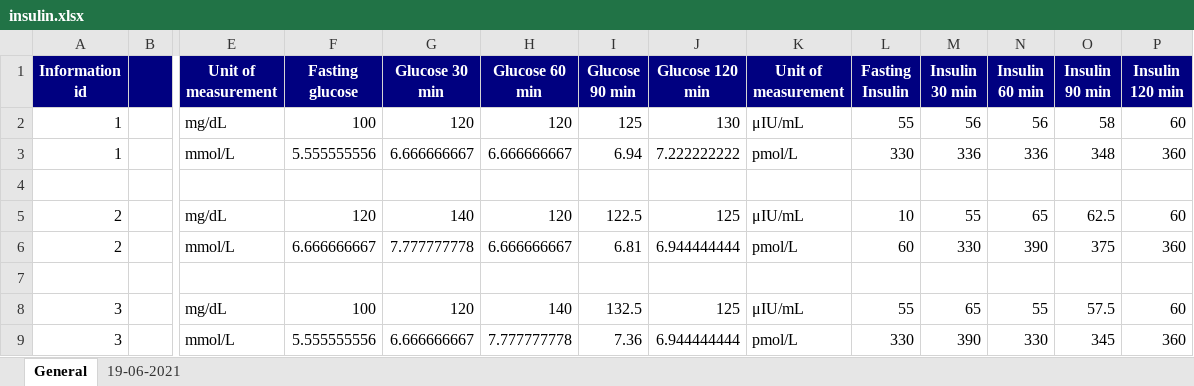
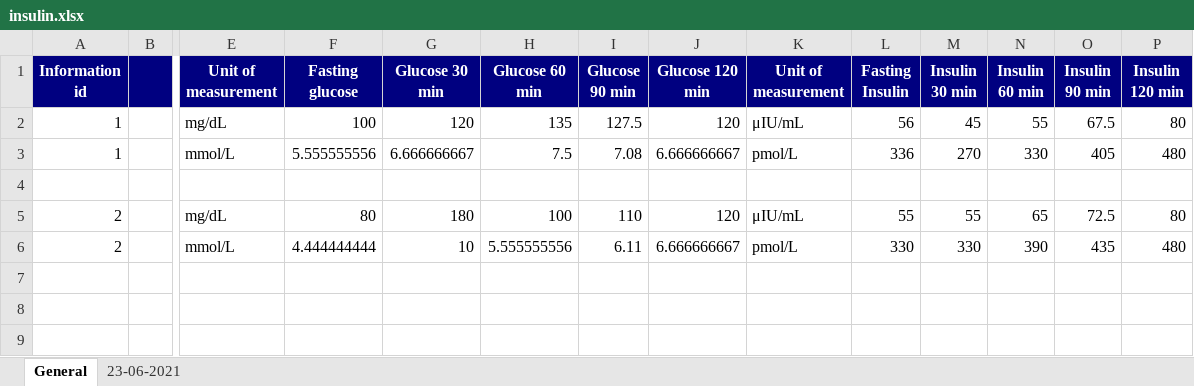
Before and after one commit to ciprianteletin/InsulinSensitivity-Backend, an Excel workbook: src/main/resources/insulin.xlsx, sheet General, drawn as a sheet; only a part is shown, gaps mark what is left out; values as stored, in another font and other column widths than the file's, no borders; rows hold the shown columns only; the diff names each change by its address in the sheet, - before the commit and + after, or states it on an @@ line.

```diff
--- a/src/main/resources/insulin.xlsx (sheet General)
+++ b/src/main/resources/insulin.xlsx (sheet General)
-sheet tab: 19-06-2021
+sheet tab: 23-06-2021
-H2 (Glucose 60 min): 120
+H2 (Glucose 60 min): 135
-I2 (Glucose 90 min): 125
+I2 (Glucose 90 min): 127.5
-J2 (Glucose 120 min): 130
+J2 (Glucose 120 min): 120
-L2 (Fasting Insulin): 55
+L2 (Fasting Insulin): 56
-M2 (Insulin 30 min): 56
+M2 (Insulin 30 min): 45
-N2 (Insulin 60 min): 56
+N2 (Insulin 60 min): 55
-O2 (Insulin 90 min): 58
+O2 (Insulin 90 min): 67.5
-P2 (Insulin 120 min): 60
+P2 (Insulin 120 min): 80
-H3 (Glucose 60 min): 6.666666667
+H3 (Glucose 60 min): 7.5
-I3 (Glucose 90 min): 6.94
+I3 (Glucose 90 min): 7.08
-J3 (Glucose 120 min): 7.222222222
+J3 (Glucose 120 min): 6.666666667
-L3 (Fasting Insulin): 330
+L3 (Fasting Insulin): 336
-M3 (Insulin 30 min): 336
+M3 (Insulin 30 min): 270
-N3 (Insulin 60 min): 336
+N3 (Insulin 60 min): 330
-O3 (Insulin 90 min): 348
+O3 (Insulin 90 min): 405
-P3 (Insulin 120 min): 360
+P3 (Insulin 120 min): 480
-F5 (Fasting glucose): 120
+F5 (Fasting glucose): 80
-G5 (Glucose 30 min): 140
+G5 (Glucose 30 min): 180
-H5 (Glucose 60 min): 120
+H5 (Glucose 60 min): 100
-I5 (Glucose 90 min): 122.5
+I5 (Glucose 90 min): 110
-J5 (Glucose 120 min): 125
+J5 (Glucose 120 min): 120
-L5 (Fasting Insulin): 10
+L5 (Fasting Insulin): 55
-O5 (Insulin 90 min): 62.5
+O5 (Insulin 90 min): 72.5
-P5 (Insulin 120 min): 60
+P5 (Insulin 120 min): 80
-F6 (Fasting glucose): 6.666666667
+F6 (Fasting glucose): 4.444444444
-G6 (Glucose 30 min): 7.777777778
+G6 (Glucose 30 min): 10
-H6 (Glucose 60 min): 6.666666667
+H6 (Glucose 60 min): 5.555555556
-I6 (Glucose 90 min): 6.81
+I6 (Glucose 90 min): 6.11
-J6 (Glucose 120 min): 6.944444444
+J6 (Glucose 120 min): 6.666666667
-L6 (Fasting Insulin): 60
+L6 (Fasting Insulin): 330
-O6 (Insulin 90 min): 375
+O6 (Insulin 90 min): 435
-P6 (Insulin 120 min): 360
+P6 (Insulin 120 min): 480
-row 7: (empty)
-row 8: 3 |  | mg/dL | 100 | 120 | 140 | 132.5 | 125 | μIU/mL | 55 | 65 | 55 | 57.5 | 60
-row 9: 3 |  | mmol/L | 5.555555556 | 6.666666667 | 7.777777778 | 7.36 | 6.944444444 | pmol/L | 330 | 390 | 330 | 345 | 360
```
Also changed, not shown: sheet 23-06-2021, 3 other files.
